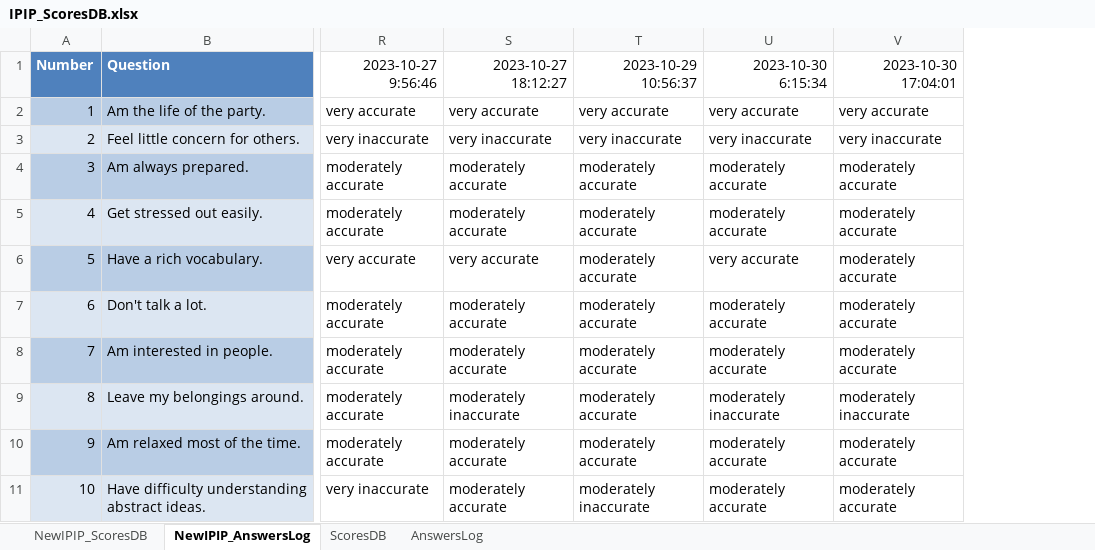
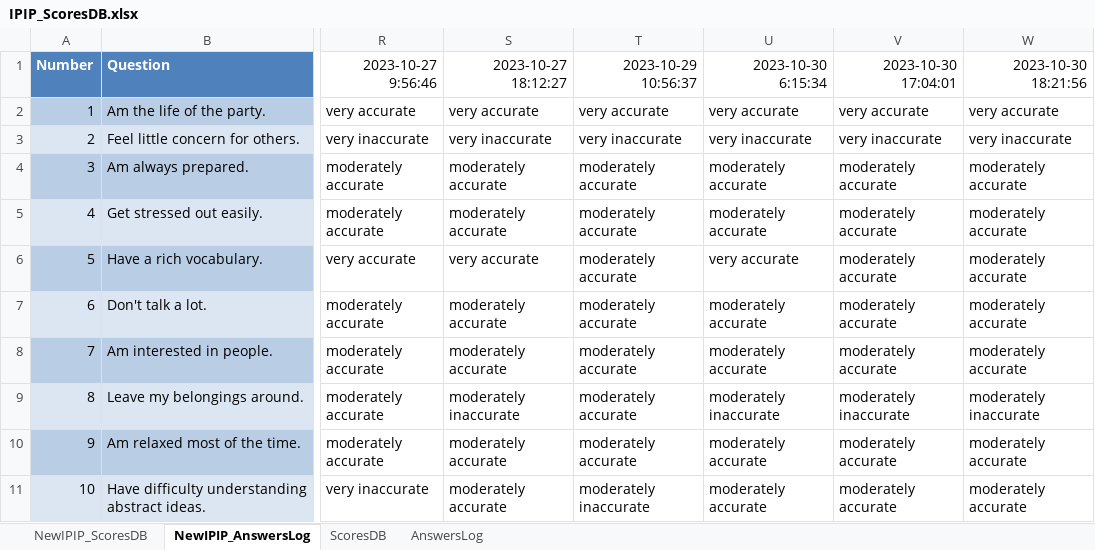
Before and after one commit to ChHarding/AIPersonality, an Excel workbook: data/IPIP_ScoresDB.xlsx, sheet NewIPIP_AnswersLog, drawn as a sheet; only a part is shown, gaps mark what is left out; values as stored, in another font and other column widths than the file's, no borders; table styles not drawn; the diff names each change by its address in the sheet, - before the commit and + after, or states it on an @@ line.

```diff
--- a/data/IPIP_ScoresDB.xlsx (sheet NewIPIP_AnswersLog)
+++ b/data/IPIP_ScoresDB.xlsx (sheet NewIPIP_AnswersLog)
+column W (2023-10-30 18:21:56), rows 2-11: very accurate | very inaccurate | moderately accurate | moderately accurate | moderately accurate | moderately accurate | moderately accurate | moderately inaccurate | moderately accurate | moderately accurate
```
Also changed, not shown: sheet NewIPIP_ScoresDB, charts or pictures, data/IPIPQuestionaire.xlsx, 12 other files.
